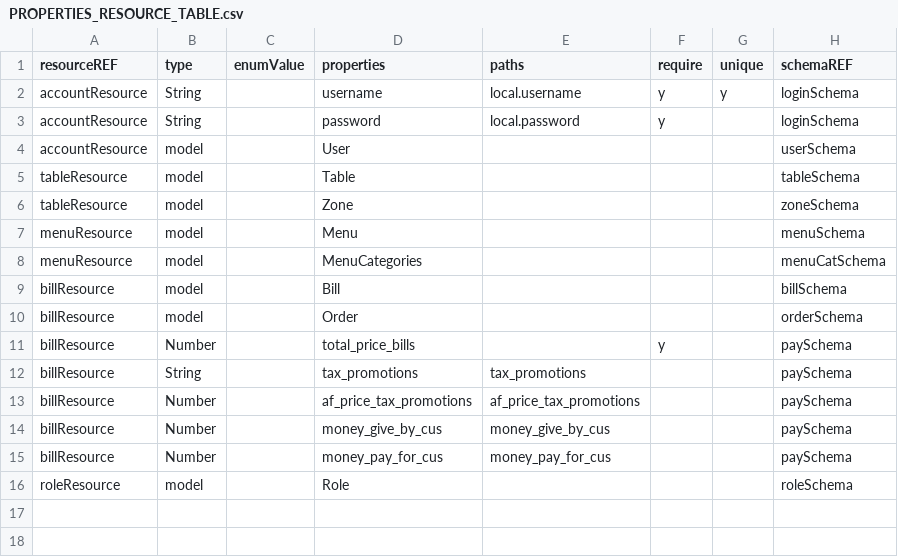
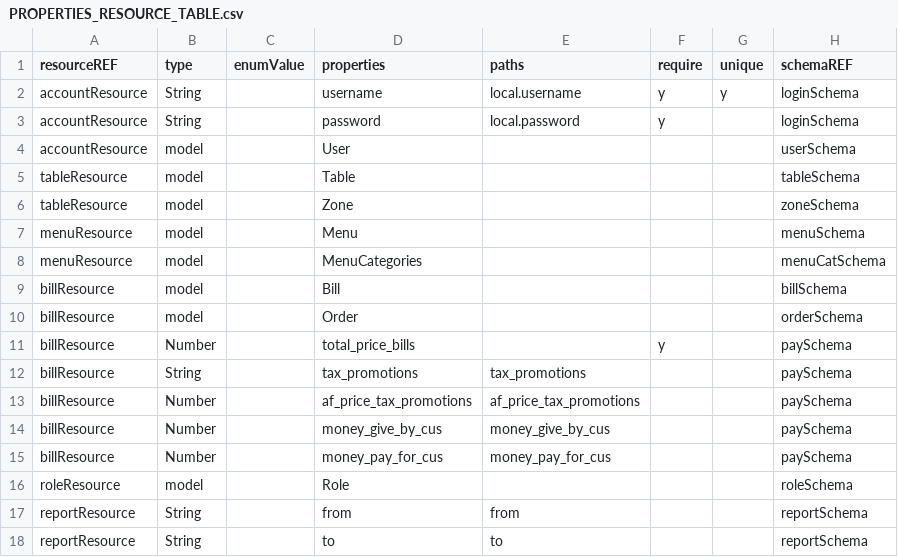
Before and after one commit to 0xwav3s/TEGY-API, a CSV file: app/core/csv/PROPERTIES_RESOURCE_TABLE.csv, drawn as a sheet; the diff names each change by its address in the sheet, - before the commit and + after, or states it on an @@ line.

Commit message:
Add endpoint report/overview

```diff
--- a/app/core/csv/PROPERTIES_RESOURCE_TABLE.csv
+++ b/app/core/csv/PROPERTIES_RESOURCE_TABLE.csv
+row 17: reportResource | String |  | from | from |  |  | reportSchema
+row 18: reportResource | String |  | to | to |  |  | reportSchema
```
Also changed, not shown: app/core/csv/ENDPOINT_RESOURCE_TABLE.csv, app/core/csv/LINKS_RESOURCE_TABLE.csv, 4 other files.
